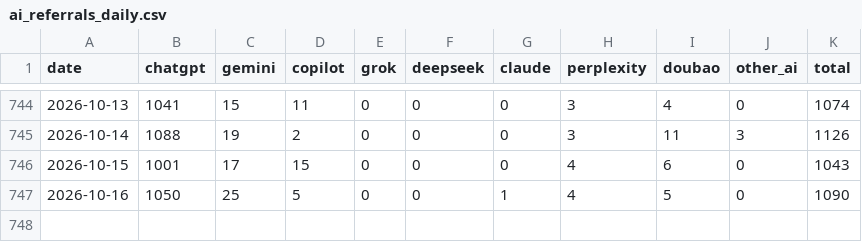
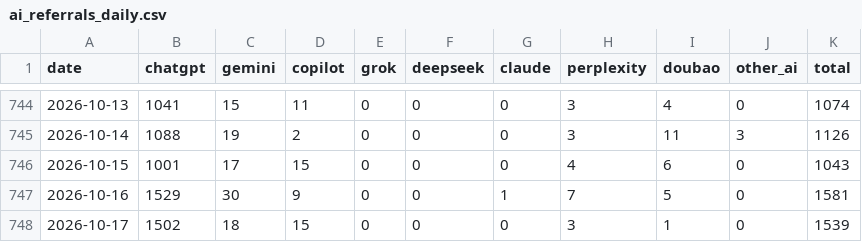
Before and after one commit to ketrketr2/toyota-geo-board, a CSV file: data/ga4/ai_referrals_daily.csv, drawn as a sheet; only a part is shown, gaps mark what is left out.

```diff
--- a/data/ga4/ai_referrals_daily.csv
+++ b/data/ga4/ai_referrals_daily.csv
@@ -746,2 +746,3 @@ date,chatgpt,gemini,copilot,grok,deepseek,claude,perplexity,doubao,other_ai,tota
 2026-10-15,1001,17,15,0,0,0,4,6,0,1043
-2026-10-16,1050,25,5,0,0,1,4,5,0,1090
+2026-10-16,1529,30,9,0,0,1,7,5,0,1581
+2026-10-17,1502,18,15,0,0,0,3,1,0,1539
```
Also changed, not shown: data/ga4/toyota_jp_ga4_channel_monthly.csv, data/ga4/toyota_jp_ga4_daily.csv, 4 other files.
